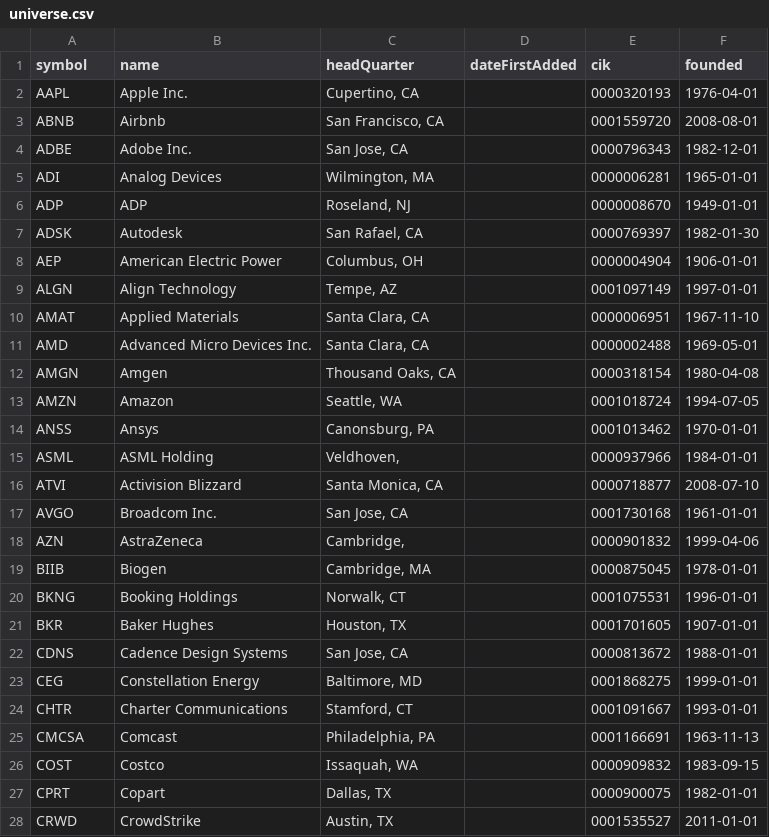
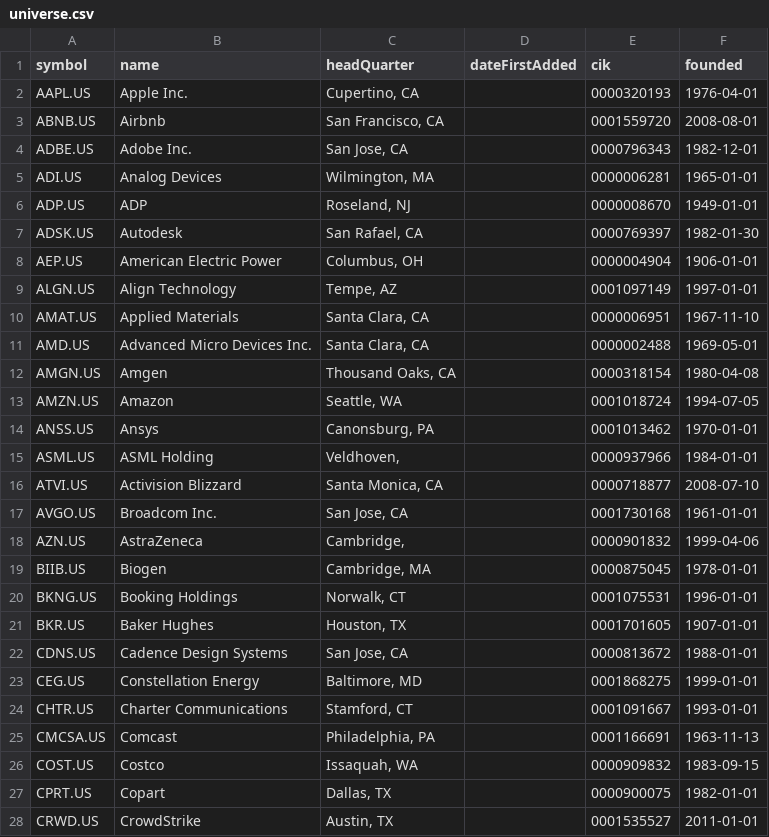
Before and after one commit to vaibhav90363/stocking, a CSV file: strategies/fractal_momentum_nasdaq/universe.csv, drawn as a sheet; only a part is shown; the diff covers the shown part only.

```diff
--- a/strategies/fractal_momentum_nasdaq/universe.csv
+++ b/strategies/fractal_momentum_nasdaq/universe.csv
@@ -1,28 +1,28 @@
 symbol,name,headQuarter,dateFirstAdded,cik,founded
-AAPL,Apple Inc.,"Cupertino, CA",,0000320193,1976-04-01
-ABNB,Airbnb,"San Francisco, CA",,0001559720,2008-08-01
-ADBE,Adobe Inc.,"San Jose, CA",,0000796343,1982-12-01
-ADI,Analog Devices,"Wilmington, MA",,0000006281,1965-01-01
-ADP,ADP,"Roseland, NJ",,0000008670,1949-01-01
-ADSK,Autodesk,"San Rafael, CA",,0000769397,1982-01-30
-AEP,American Electric Power,"Columbus, OH",,0000004904,1906-01-01
-ALGN,Align Technology,"Tempe, AZ",,0001097149,1997-01-01
-AMAT,Applied Materials,"Santa Clara, CA",,0000006951,1967-11-10
-AMD,Advanced Micro Devices Inc.,"Santa Clara, CA",,0000002488,1969-05-01
-AMGN,Amgen,"Thousand Oaks, CA",,0000318154,1980-04-08
-AMZN,Amazon,"Seattle, WA",,0001018724,1994-07-05
-ANSS,Ansys,"Canonsburg, PA",,0001013462,1970-01-01
-ASML,ASML Holding,"Veldhoven, ",,0000937966,1984-01-01
-ATVI,Activision Blizzard,"Santa Monica, CA",,0000718877,2008-07-10
-AVGO,Broadcom Inc.,"San Jose, CA",,0001730168,1961-01-01
-AZN,AstraZeneca,"Cambridge, ",,0000901832,1999-04-06
-BIIB,Biogen,"Cambridge, MA",,0000875045,1978-01-01
-BKNG,Booking Holdings,"Norwalk, CT",,0001075531,1996-01-01
-BKR,Baker Hughes,"Houston, TX",,0001701605,1907-01-01
-CDNS,Cadence Design Systems,"San Jose, CA",,0000813672,1988-01-01
-CEG,Constellation Energy,"Baltimore, MD",,0001868275,1999-01-01
-CHTR,Charter Communications,"Stamford, CT",,0001091667,1993-01-01
-CMCSA,Comcast,"Philadelphia, PA",,0001166691,1963-11-13
-COST,Costco,"Issaquah, WA",,0000909832,1983-09-15
-CPRT,Copart,"Dallas, TX",,0000900075,1982-01-01
-CRWD,CrowdStrike,"Austin, TX",,0001535527,2011-01-01
+AAPL.US,Apple Inc.,"Cupertino, CA",,0000320193,1976-04-01
+ABNB.US,Airbnb,"San Francisco, CA",,0001559720,2008-08-01
+ADBE.US,Adobe Inc.,"San Jose, CA",,0000796343,1982-12-01
+ADI.US,Analog Devices,"Wilmington, MA",,0000006281,1965-01-01
+ADP.US,ADP,"Roseland, NJ",,0000008670,1949-01-01
+ADSK.US,Autodesk,"San Rafael, CA",,0000769397,1982-01-30
+AEP.US,American Electric Power,"Columbus, OH",,0000004904,1906-01-01
+ALGN.US,Align Technology,"Tempe, AZ",,0001097149,1997-01-01
+AMAT.US,Applied Materials,"Santa Clara, CA",,0000006951,1967-11-10
+AMD.US,Advanced Micro Devices Inc.,"Santa Clara, CA",,0000002488,1969-05-01
+AMGN.US,Amgen,"Thousand Oaks, CA",,0000318154,1980-04-08
+AMZN.US,Amazon,"Seattle, WA",,0001018724,1994-07-05
+ANSS.US,Ansys,"Canonsburg, PA",,0001013462,1970-01-01
+ASML.US,ASML Holding,"Veldhoven, ",,0000937966,1984-01-01
+ATVI.US,Activision Blizzard,"Santa Monica, CA",,0000718877,2008-07-10
+AVGO.US,Broadcom Inc.,"San Jose, CA",,0001730168,1961-01-01
+AZN.US,AstraZeneca,"Cambridge, ",,0000901832,1999-04-06
+BIIB.US,Biogen,"Cambridge, MA",,0000875045,1978-01-01
+BKNG.US,Booking Holdings,"Norwalk, CT",,0001075531,1996-01-01
+BKR.US,Baker Hughes,"Houston, TX",,0001701605,1907-01-01
+CDNS.US,Cadence Design Systems,"San Jose, CA",,0000813672,1988-01-01
+CEG.US,Constellation Energy,"Baltimore, MD",,0001868275,1999-01-01
+CHTR.US,Charter Communications,"Stamford, CT",,0001091667,1993-01-01
+CMCSA.US,Comcast,"Philadelphia, PA",,0001166691,1963-11-13
+COST.US,Costco,"Issaquah, WA",,0000909832,1983-09-15
+CPRT.US,Copart,"Dallas, TX",,0000900075,1982-01-01
+CRWD.US,CrowdStrike,"Austin, TX",,0001535527,2011-01-01
```
Also changed, not shown: 74 edited cells elsewhere in this file, strategies/fractal_momentum_lse/universe.csv, 25 other files.
